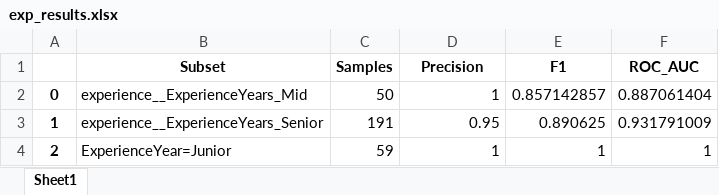
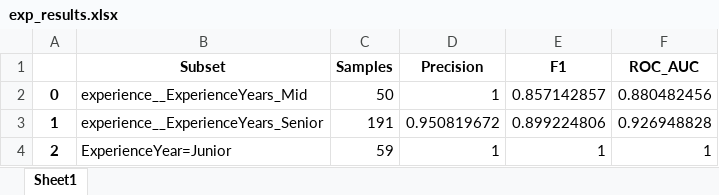
Before and after one commit to agirahmawandi/Finpro_stage3, an Excel workbook: file_exp/exp_results.xlsx, sheet Sheet1, drawn as a sheet; values as stored, in another font and other column widths than the file's, no borders; the diff names each change by its address in the sheet, - before the commit and + after, or states it on an @@ line.

```diff
--- a/file_exp/exp_results.xlsx (sheet Sheet1)
+++ b/file_exp/exp_results.xlsx (sheet Sheet1)
-F2 (ROC_AUC): 0.887061404
+F2 (ROC_AUC): 0.880482456
-D3 (Precision): 0.95
+D3 (Precision): 0.950819672
-E3 (F1): 0.890625
+E3 (F1): 0.899224806
-F3 (ROC_AUC): 0.931791009
+F3 (ROC_AUC): 0.926948828
```
Also changed, not shown: file_exp/edu_results.xlsx, file_exp/recruitment_results.xlsx, 16 other files.
